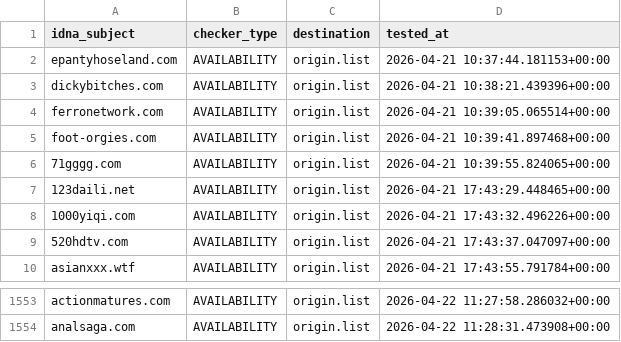
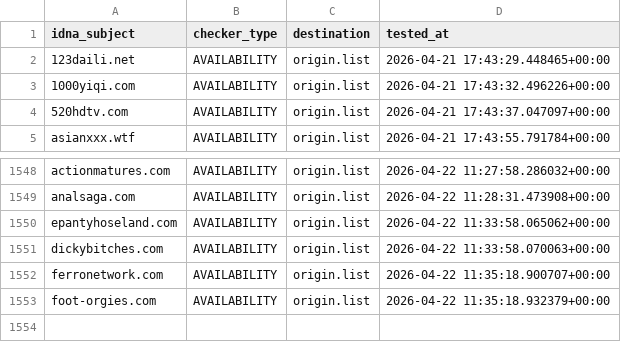
Before and after one commit to bigdargon/hostsVN-adult-dead-hosts, a CSV file: .pyfunceble/inactive.csv, drawn as a sheet; only a part is shown, gaps mark what is left out; removed rows and columns are numbered as before the commit, all else as after; the diff names each change by its address in the sheet, - before the commit and + after, or states it on an @@ line.

```diff
--- a/.pyfunceble/inactive.csv
+++ b/.pyfunceble/inactive.csv
-row 2: epantyhoseland.com | AVAILABILITY | origin.list | 2026-04-21 10:37:44.181153+00:00
-row 3: dickybitches.com | AVAILABILITY | origin.list | 2026-04-21 10:38:21.439396+00:00
-row 4: ferronetwork.com | AVAILABILITY | origin.list | 2026-04-21 10:39:05.065514+00:00
-row 5: foot-orgies.com | AVAILABILITY | origin.list | 2026-04-21 10:39:41.897468+00:00
-row 6: 71gggg.com | AVAILABILITY | origin.list | 2026-04-21 10:39:55.824065+00:00
+row 1550: epantyhoseland.com | AVAILABILITY | origin.list | 2026-04-22 11:33:58.065062+00:00
+row 1551: dickybitches.com | AVAILABILITY | origin.list | 2026-04-22 11:33:58.070063+00:00
+row 1552: ferronetwork.com | AVAILABILITY | origin.list | 2026-04-22 11:35:18.900707+00:00
+row 1553: foot-orgies.com | AVAILABILITY | origin.list | 2026-04-22 11:35:18.932379+00:00
```
Also changed, not shown: 16 other files.
